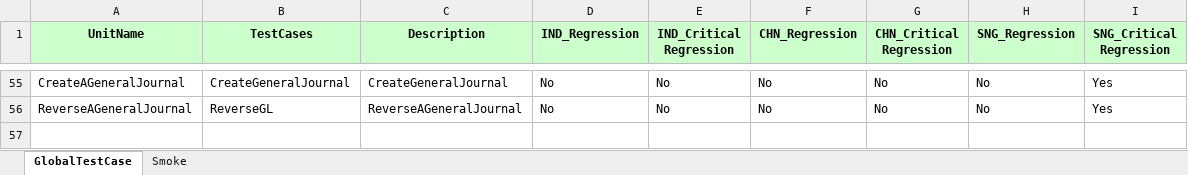
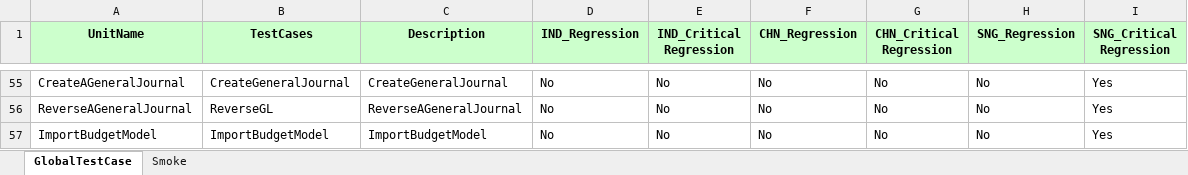
Before and after one commit to Thiyagarajan2022/GlobalTestSuiteAutomation1, an Excel workbook: WppRegpack/TestResource/TC_RunManager.xlsx, sheet GlobalTestCase, drawn as a sheet; only a part is shown, gaps mark what is left out; values as stored, in another font and other column widths than the file's, no borders; the diff names each change by its address in the sheet, - before the commit and + after, or states it on an @@ line.

```diff
--- a/WppRegpack/TestResource/TC_RunManager.xlsx (sheet GlobalTestCase)
+++ b/WppRegpack/TestResource/TC_RunManager.xlsx (sheet GlobalTestCase)
+row 57: ImportBudgetModel | ImportBudgetModel | ImportBudgetModel | No | No | No | No | No | Yes
```
Also changed, not shown: WppRegpack/TestResource/Regression/DS_IND_REGRESSION.xlsx, 22 other files.
